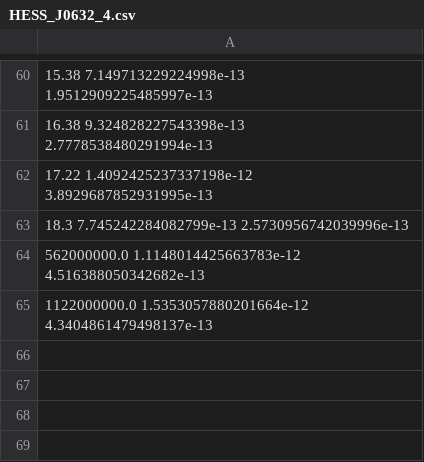
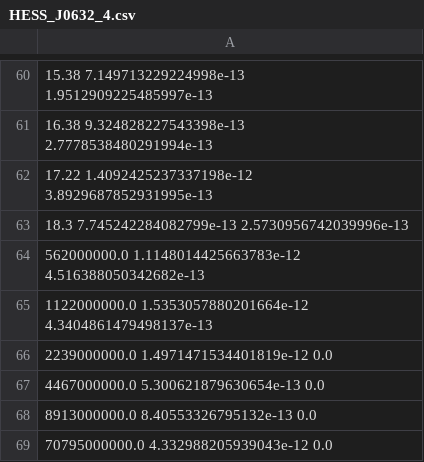
Before and after one commit to RaulRPrado/tev-binaries-model, a CSV file: data/HESS_J0632_4.csv, drawn as a sheet; only a part is shown, gaps mark what is left out; the diff names each change by its address in the sheet, - before the commit and + after, or states it on an @@ line.

```diff
--- a/data/HESS_J0632_4.csv
+++ b/data/HESS_J0632_4.csv
+row 66: 2239000000.0 1.4971471534401819e-12 0.0
+row 67: 4467000000.0 5.300621879630654e-13 0.0
+row 68: 8913000000.0 8.40553326795132e-13 0.0
+row 69: 70795000000.0 4.332988205939043e-12 0.0
```
Also changed, not shown: data/HESS_J0632_2.csv, 8 other files.
